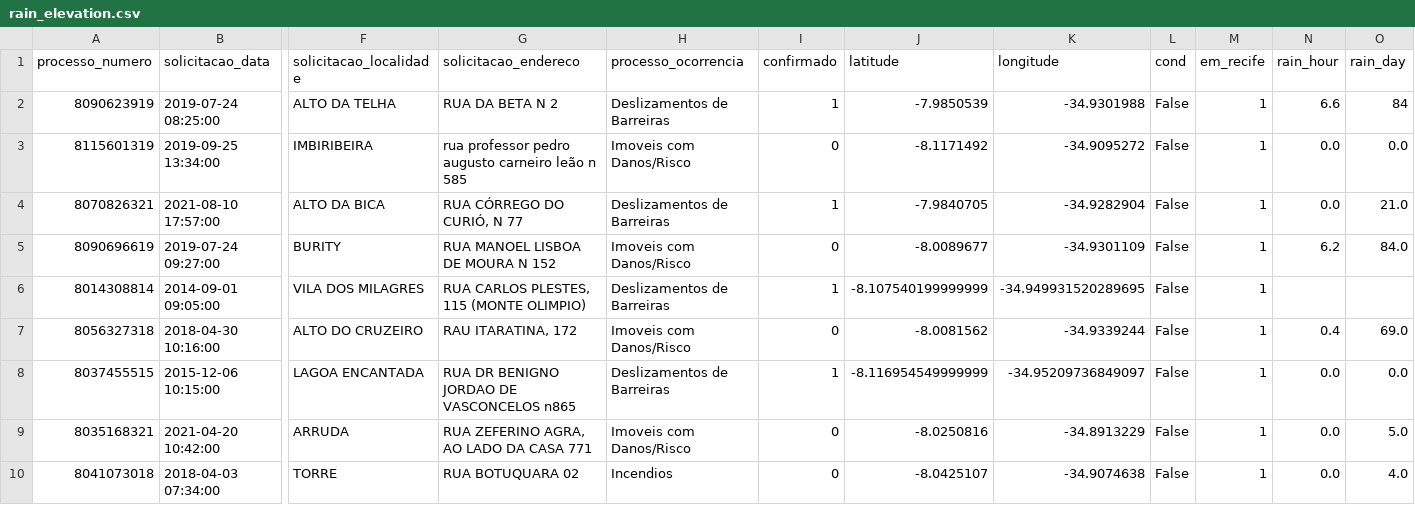
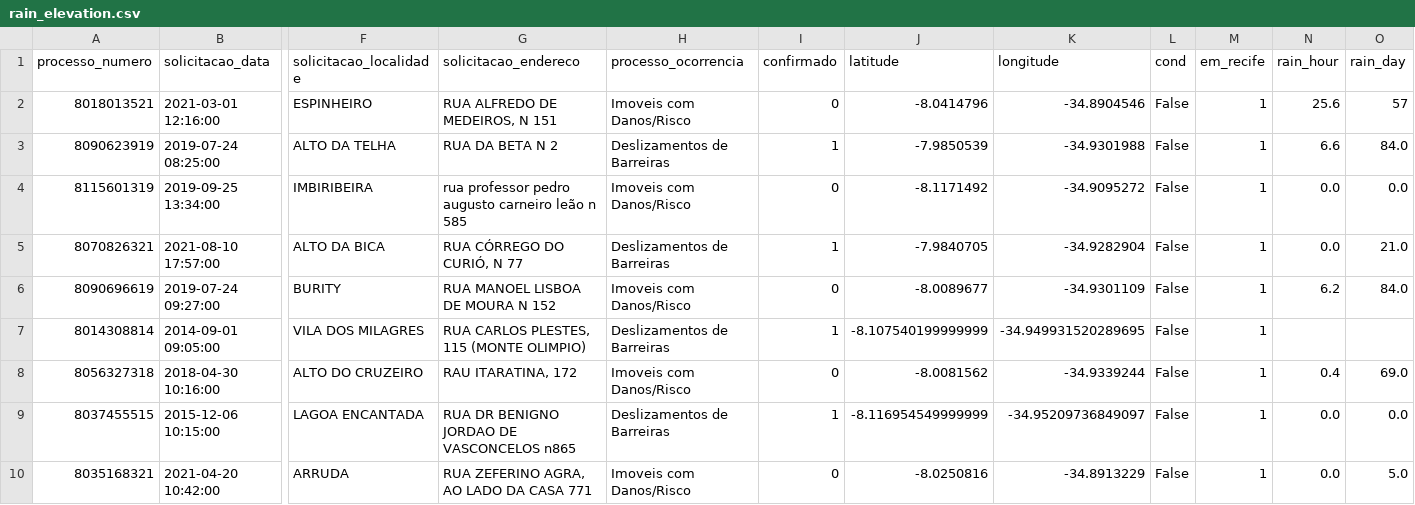
Before and after one commit to pedro-patriota/AI-for-LandSlide-prediction-, a CSV file: processing/ground_type/rain_elevation.csv, drawn as a sheet; only a part is shown, gaps mark what is left out; the shorter side is filled out with more unchanged rows; addresses are those after the commit; rows hold the shown columns only; the diff names each change by its address in the sheet, - before the commit and + after, or states it on an @@ line.

```diff
--- a/processing/ground_type/rain_elevation.csv
+++ b/processing/ground_type/rain_elevation.csv
+row 2: 8018013521 | 2021-03-01 12:16:00 | ESPINHEIRO | RUA ALFREDO DE MEDEIROS, N 151 | Imoveis com Danos/Risco | 0 | -8.0414796 | -34.8904546 | False | 1 | 25.6 | 57
-O3 (rain_day): 84
+O3 (rain_day): 84.0
```
